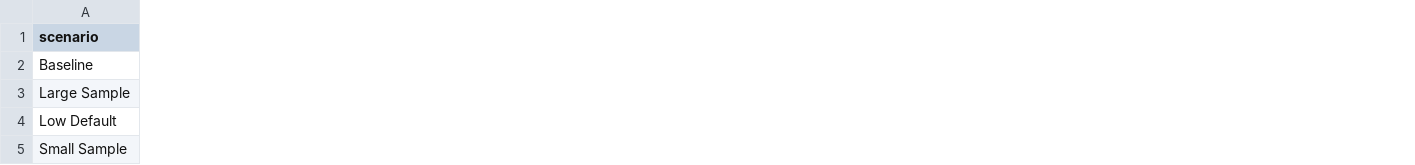
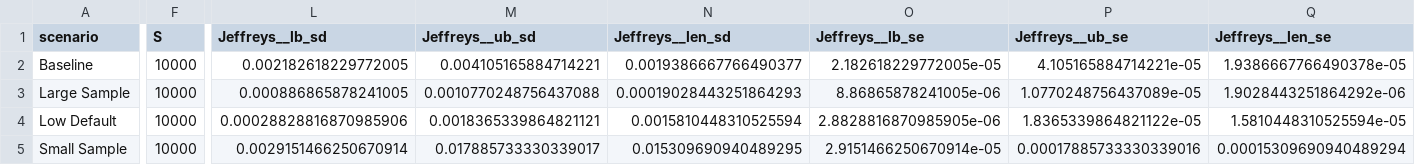
Before and after one commit to YoannPull/pd_calibration, a CSV file: experiments/binom_coverage/tables/binom_scenarios_table.csv, drawn as a sheet; only a part is shown, gaps mark what is left out; the diff covers the shown part only; the diff names each change by its address in the sheet, - before the commit and + after, or states it on an @@ line.

```diff
--- a/experiments/binom_coverage/tables/binom_scenarios_table.csv
+++ b/experiments/binom_coverage/tables/binom_scenarios_table.csv
+column F (S), rows 2-5: all 10000
+column L (Jeffreys__lb_sd), rows 2-5: 0.002182618229772005 | 0.000886865878241005 | 0.00028828816870985906 | 0.0029151466250670914
+column M (Jeffreys__ub_sd), rows 2-5: 0.004105165884714221 | 0.0010770248756437088 | 0.0018365339864821121 | 0.017885733330339017
+column N (Jeffreys__len_sd), rows 2-5: 0.0019386667766490377 | 0.00019028443251864293 | 0.0015810448310525594 | 0.015309690940489295
+column O (Jeffreys__lb_se), rows 2-5: 2.182618229772005e-05 | 8.86865878241005e-06 | 2.8828816870985905e-06 | 2.9151466250670914e-05
+column P (Jeffreys__ub_se), rows 2-5: 4.105165884714221e-05 | 1.0770248756437089e-05 | 1.8365339864821122e-05 | 0.00017885733330339016
+column Q (Jeffreys__len_se), rows 2-5: 1.9386667766490378e-05 | 1.9028443251864292e-06 | 1.5810448310525594e-05 | 0.00015309690940489294
```
Also changed, not shown: 12 added columns elsewhere in this file, experiments/beta_binom_jeffreys/tables/beta_binom_rho_table_tidy.csv, experiments/binom_coverage/tables/binom_scenarios_long.csv, 16 other files.
